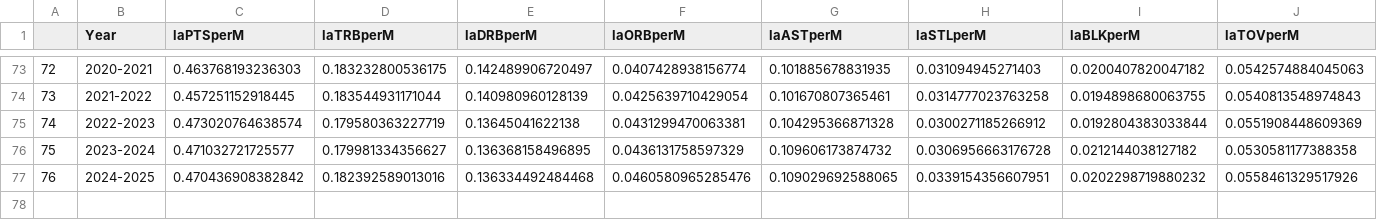
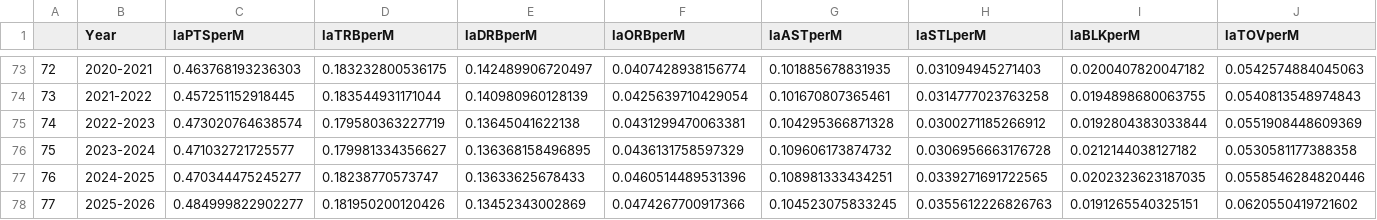
Before and after one commit to tmayhew1/nba-projects, a CSV file: Complete Data/avgsSummary.csv, drawn as a sheet; only a part is shown, gaps mark what is left out; rows hold the shown columns only; the diff covers the shown part only; the diff names each change by its address in the sheet, - before the commit and + after, or states it on an @@ line.

```diff
--- a/Complete Data/avgsSummary.csv
+++ b/Complete Data/avgsSummary.csv
-C77 (laPTSperM): 0.470436908382842
+C77 (laPTSperM): 0.470344475245277
-D77 (laTRBperM): 0.182392589013016
+D77 (laTRBperM): 0.18238770573747
-E77 (laDRBperM): 0.136334492484468
+E77 (laDRBperM): 0.13633625678433
-F77 (laORBperM): 0.0460580965285476
+F77 (laORBperM): 0.0460514489531396
-G77 (laASTperM): 0.109029692588065
+G77 (laASTperM): 0.108981333434251
-H77 (laSTLperM): 0.0339154356607951
+H77 (laSTLperM): 0.0339271691722565
-I77 (laBLKperM): 0.0202298719880232
+I77 (laBLKperM): 0.0202323623187035
-J77 (laTOVperM): 0.0558461329517926
+J77 (laTOVperM): 0.0558546284820446
+row 78: 77 | 2025-2026 | 0.484999822902277 | 0.181950200120426 | 0.13452343002869 | 0.0474267700917366 | 0.104523075833245 | 0.0355612226826763 | 0.0191265540325151 | 0.0620550419721602
```
Also changed, not shown: 7 edited cells elsewhere in this file, Totals/2025.csv, 24 other files.
